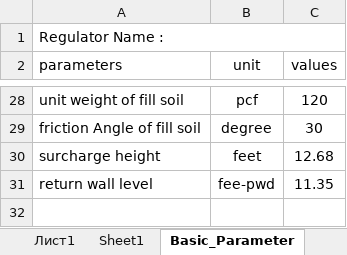
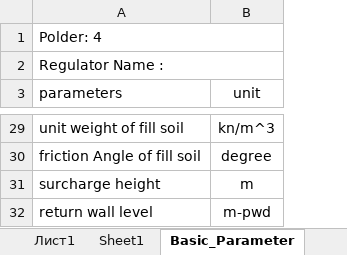
Before and after one commit to dc8r207/Designs_All, an Excel workbook: AE Zaid/Satkhira DV-II/2021_22/Regulator/Bain Basat Regulator/Bainbasat_input_consultant.xlsx, sheet Basic_Parameter, drawn as a sheet; only a part is shown, gaps mark what is left out; values as stored, in another font and other column widths than the file's, no borders; removed rows and columns are numbered as before the commit, all else as after; the diff covers the shown part only; the diff names each change by its address in the sheet, - before the commit and + after, or states it on an @@ line.

```diff
--- a/AE Zaid/Satkhira DV-II/2021_22/Regulator/Bain Basat Regulator/Bainbasat_input_consultant.xlsx (sheet Basic_Parameter)
+++ b/AE Zaid/Satkhira DV-II/2021_22/Regulator/Bain Basat Regulator/Bainbasat_input_consultant.xlsx (sheet Basic_Parameter)
-column C (values), rows 28-31: 120 | 30 | 12.68 | 11.35
+row 1: Polder: 4
-B29 (unit): pcf
+B29 (unit): kn/m^3
-B31 (unit): feet
+B31 (unit): m
-B32 (unit): fee-pwd
+B32 (unit): m-pwd
```
Also changed, not shown: 18 edited cells elsewhere in this sheet, 2 other files.
